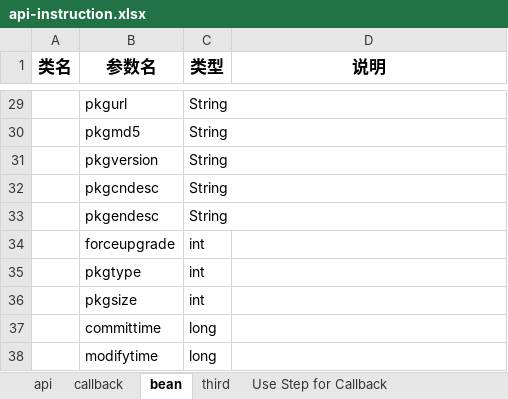
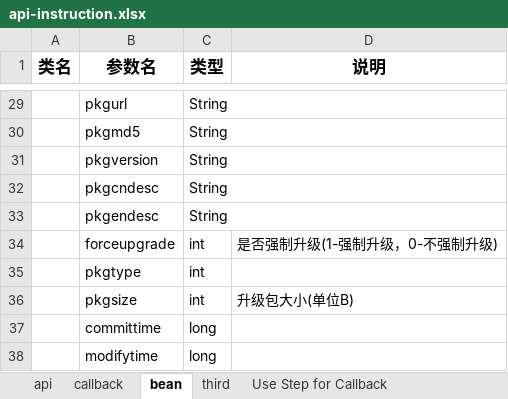
Before and after one commit to ETS-Android5/svr_plugin_android_interface, an Excel workbook: api-instruction.xlsx, sheet bean, drawn as a sheet; only a part is shown, gaps mark what is left out; values as stored, in another font and other column widths than the file's, no borders; the diff names each change by its address in the sheet, - before the commit and + after, or states it on an @@ line.

```diff
--- a/api-instruction.xlsx (sheet bean)
+++ b/api-instruction.xlsx (sheet bean)
-D34 (说明): (empty)
+D34 (说明): 是否强制升级(1-强制升级，0-不强制升级)
-D36 (说明): (empty)
+D36 (说明): 升级包大小(单位B)
```
Also changed, not shown: charts or pictures, 3 other files.
